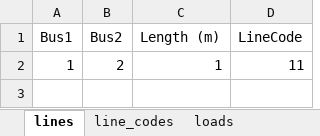
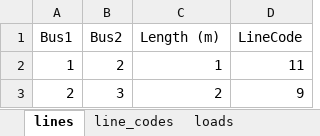
Before and after one commit to Truong812001/Unbalance-Power-Flow, an Excel workbook: FEEDER901.xlsx, sheet lines, drawn as a sheet; values as stored, in another font and other column widths than the file's, no borders; the diff names each change by its address in the sheet, - before the commit and + after, or states it on an @@ line.

```diff
--- a/FEEDER901.xlsx (sheet lines)
+++ b/FEEDER901.xlsx (sheet lines)
+row 3: 2 | 3 | 2 | 9
```
Also changed, not shown: sheet loads, 1 other file.
